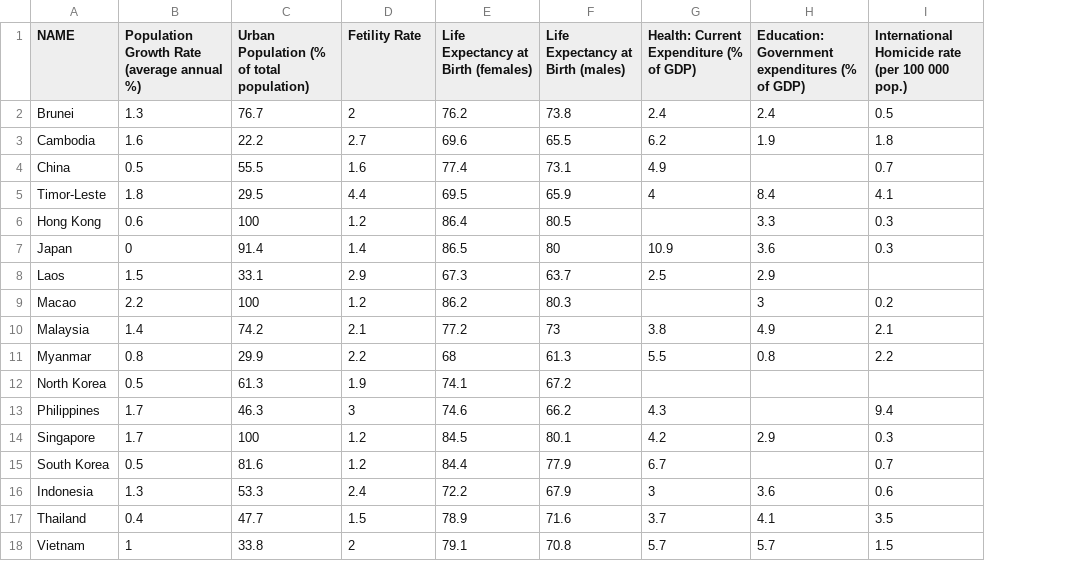
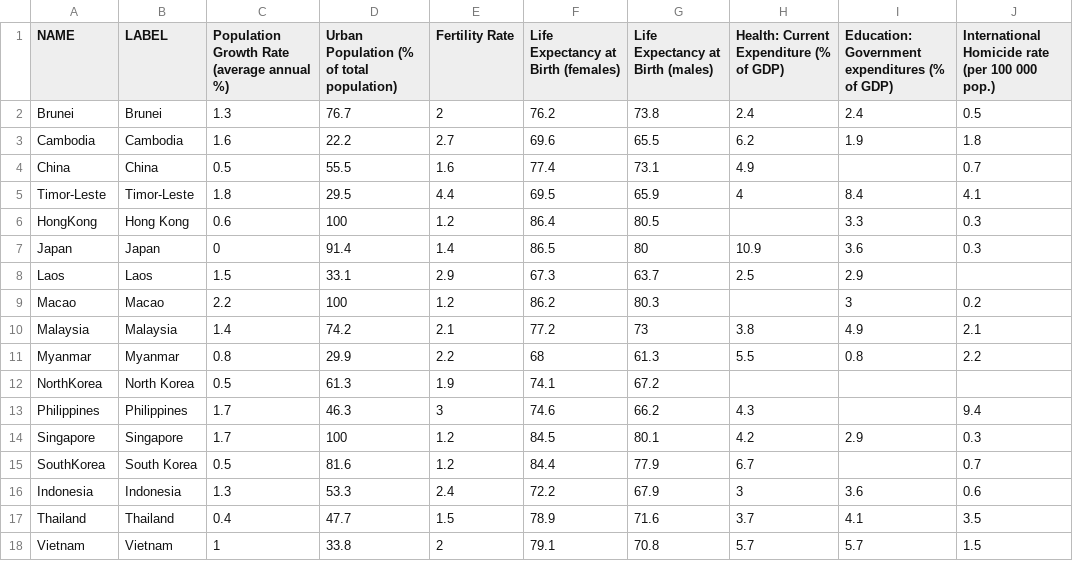
Before and after one commit to RyanMroczenski/unit-3, a CSV file: data/Data.csv, drawn as a sheet; addresses are those after the commit; the diff names each change by its address in the sheet, - before the commit and + after, or states it on an @@ line.

```diff
--- a/data/Data.csv
+++ b/data/Data.csv
+column B (LABEL), rows 2-18: Brunei | Cambodia | China | Timor-Leste | Hong Kong | Japan | Laos | Macao | Malaysia | Myanmar | North Korea | Philippines | Singapore | South Korea | Indonesia | Thailand | Vietnam
-E1: Fetility Rate
+E1: Fertility Rate
-A6 (NAME): Hong Kong
+A6 (NAME): HongKong
-A12 (NAME): North Korea
+A12 (NAME): NorthKorea
-A15 (NAME): South Korea
+A15 (NAME): SouthKorea
```
Also changed, not shown: 5 other files.
